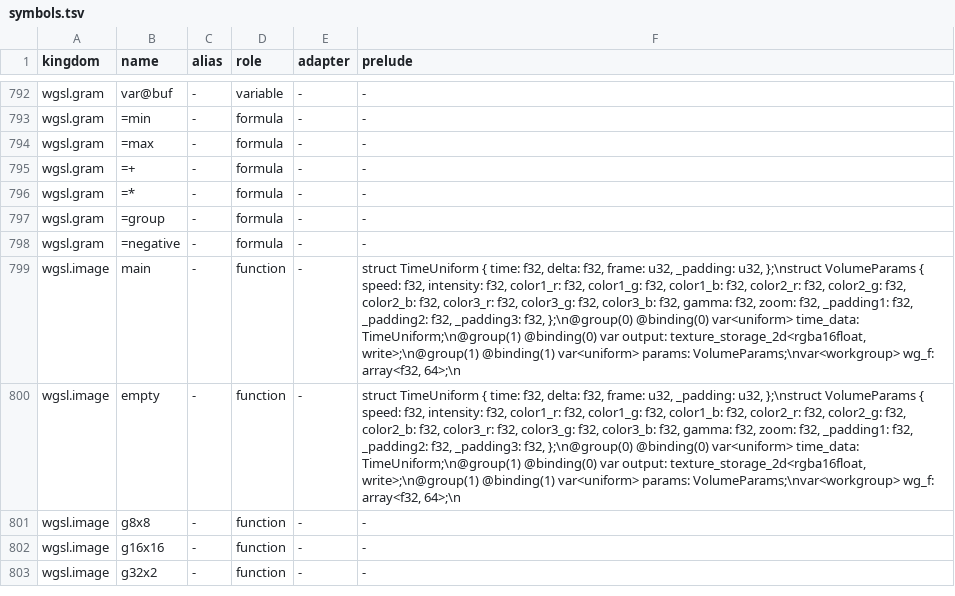
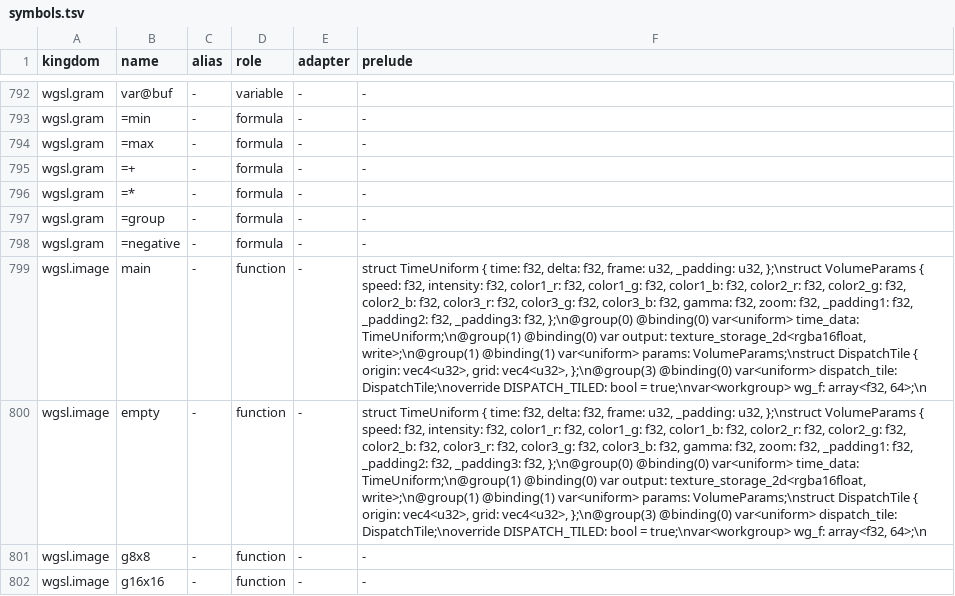
Before and after one commit to Gamakon/fuller, a TSV file: kingdoms/master/symbols.tsv, drawn as a sheet; only a part is shown, gaps mark what is left out; the shorter side is filled out with more unchanged rows; the diff names each change by its address in the sheet, - before the commit and + after, or states it on an @@ line.

```diff
--- a/kingdoms/master/symbols.tsv
+++ b/kingdoms/master/symbols.tsv
-F799:F800 (prelude): …var<uniform> params: VolumeParams;\nvar<workgroup> wg_f: array<f32,…
+F799:F800 (prelude): …var<uniform> params: VolumeParams;\nstruct DispatchTile { origin: vec4<u32>, grid: vec4<u32>, };\n@group(3) @binding(0) var<uniform> dispatch_tile: DispatchTile;\noverride DISPATCH_TILED: bool = true;\nvar<workgroup> wg_f: array<f32,…
```
Also changed, not shown: kingdoms/master/spellings.tsv, 2 other files.
